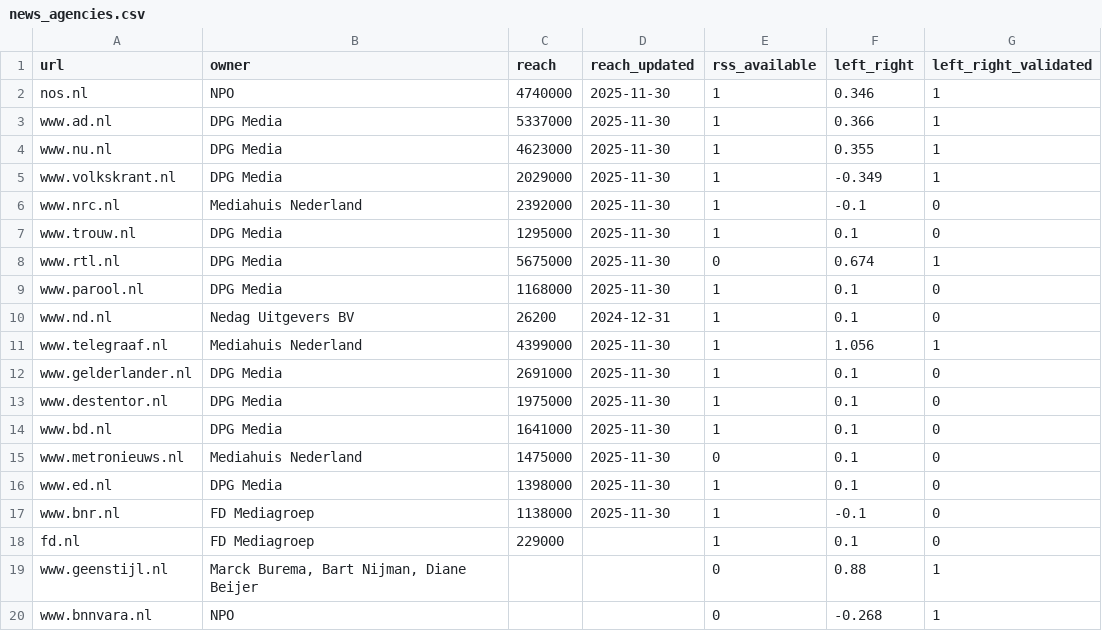
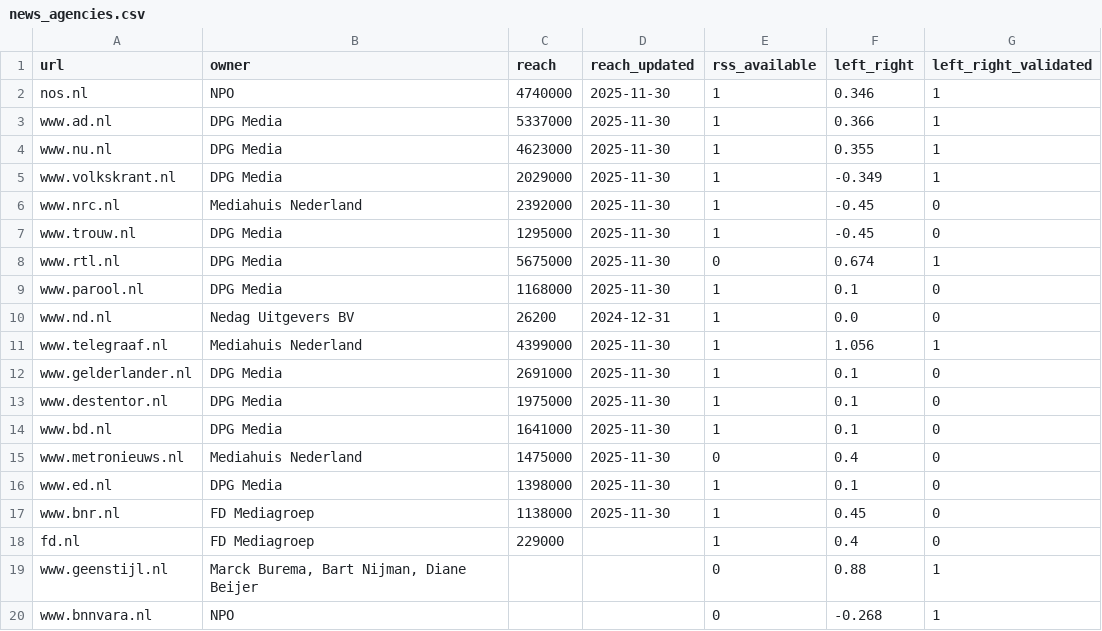
Before and after one commit to lorenzkort/nieuwschecker, a CSV file: data/seeds/news_agencies.csv, drawn as a sheet.

```diff
--- a/data/seeds/news_agencies.csv
+++ b/data/seeds/news_agencies.csv
@@ -5,7 +5,7 @@ www.nu.nl;DPG Media;4623000;2025-11-30;1;0.355;1
 www.volkskrant.nl;DPG Media;2029000;2025-11-30;1;-0.349;1
-www.nrc.nl;Mediahuis Nederland;2392000;2025-11-30;1;-0.1;0
-www.trouw.nl;DPG Media;1295000;2025-11-30;1;0.1;0
+www.nrc.nl;Mediahuis Nederland;2392000;2025-11-30;1;-0.45;0
+www.trouw.nl;DPG Media;1295000;2025-11-30;1;-0.45;0
 www.rtl.nl;DPG Media;5675000;2025-11-30;0;0.674;1
 www.parool.nl;DPG Media;1168000;2025-11-30;1;0.1;0
-www.nd.nl;Nedag Uitgevers BV;26200;2024-12-31;1;0.1;0
+www.nd.nl;Nedag Uitgevers BV;26200;2024-12-31;1;0.0;0
 www.telegraaf.nl;Mediahuis Nederland;4399000;2025-11-30;1;1.056;1
@@ -14,6 +14,6 @@ www.destentor.nl;DPG Media;1975000;2025-11-30;1;0.1;0
 www.bd.nl;DPG Media;1641000;2025-11-30;1;0.1;0
-www.metronieuws.nl;Mediahuis Nederland;1475000;2025-11-30;0;0.1;0
+www.metronieuws.nl;Mediahuis Nederland;1475000;2025-11-30;0;0.4;0
 www.ed.nl;DPG Media;1398000;2025-11-30;1;0.1;0
-www.bnr.nl;FD Mediagroep;1138000;2025-11-30;1;-0.1;0
-fd.nl;FD Mediagroep;229000;;1;0.1;0
+www.bnr.nl;FD Mediagroep;1138000;2025-11-30;1;0.45;0
+fd.nl;FD Mediagroep;229000;;1;0.4;0
 www.geenstijl.nl;Marck Burema, Bart Nijman, Diane Beijer;;;0;0.88;1
```
Also changed, not shown: 11 other files.
